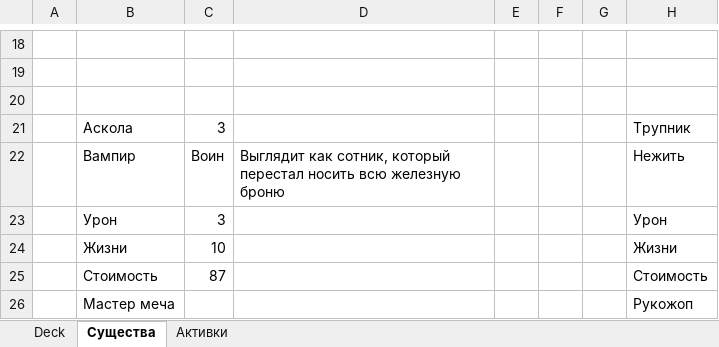
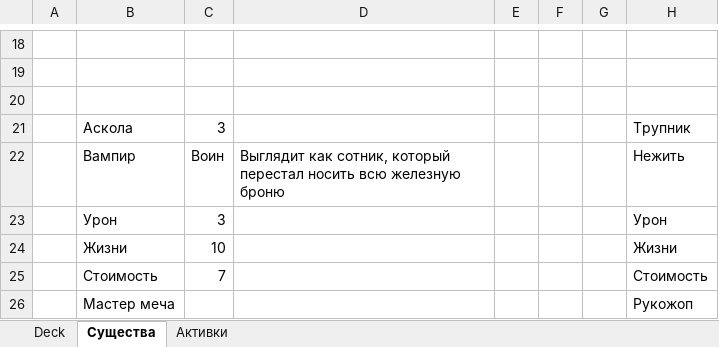
Before and after one commit to fedusiv/cardgame, an Excel workbook: cards_description/graveyard.xlsx, sheet Существа, drawn as a sheet; only a part is shown, gaps mark what is left out; values as stored, in another font and other column widths than the file's, no borders; the diff names each change by its address in the sheet, - before the commit and + after, or states it on an @@ line.

```diff
--- a/cards_description/graveyard.xlsx (sheet Существа)
+++ b/cards_description/graveyard.xlsx (sheet Существа)
-C25: 87
+C25: 7
```
Also changed, not shown: sheet Deck, sheet Активки, 4 other files.
